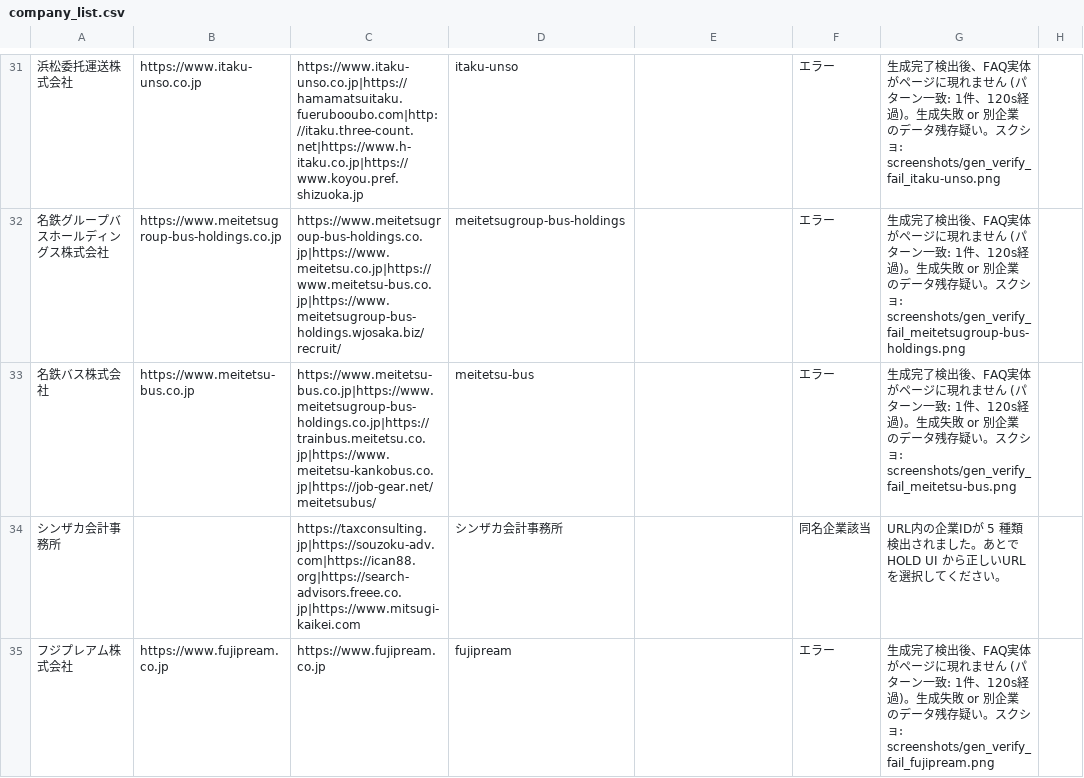
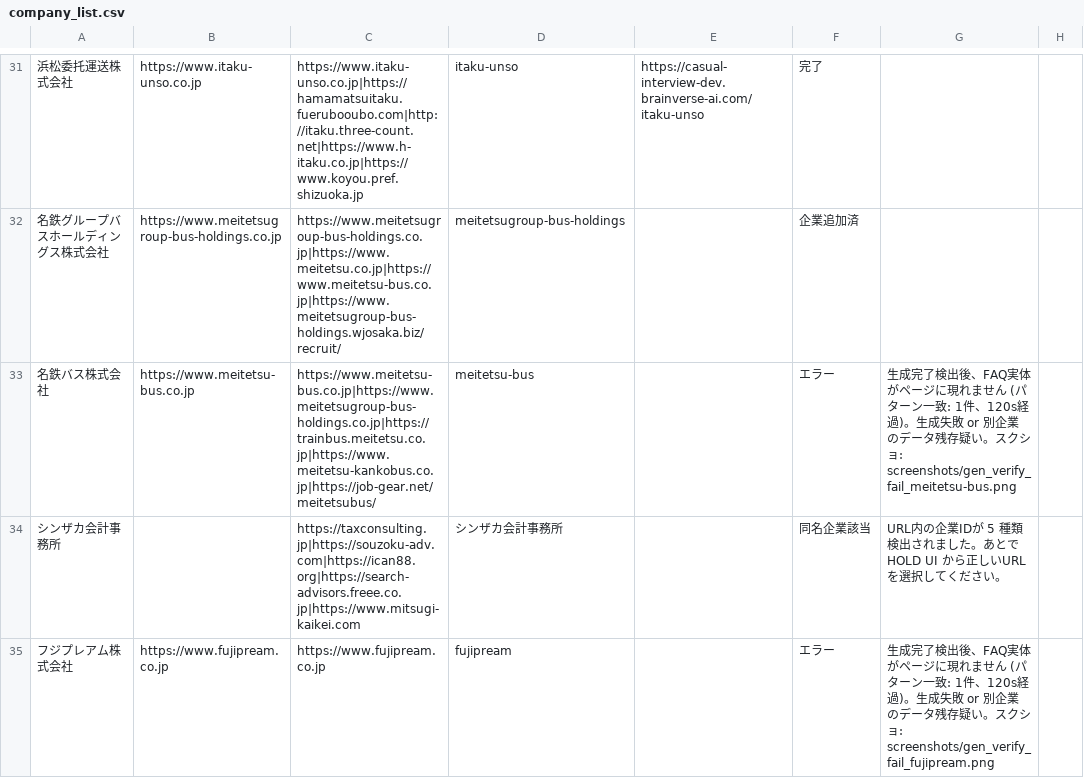
Before and after one commit to shofukui-neo/DOCdemo_update_project, a CSV file: data/company_list.csv, drawn as a sheet; only a part is shown, gaps mark what is left out; the diff covers the shown part only; the diff names each change by its address in the sheet, - before the commit and + after, or states it on an @@ line.

```diff
--- a/data/company_list.csv
+++ b/data/company_list.csv
-E31: (empty)
+E31: https://casual-interview-dev.brainverse-ai.com/itaku-unso
-F31: エラー
+F31: 完了
-G31: 生成完了検出後、FAQ実体がページに現れません (パターン一致: 1件、120s経過)。生成失敗 or 別企業のデータ残存疑い。スクショ: screenshots/gen_verify_fail_itaku-unso.png
+G31: (empty)
-F32: エラー
+F32: 企業追加済
-G32: 生成完了検出後、FAQ実体がページに現れません (パターン一致: 1件、120s経過)。生成失敗 or 別企業のデータ残存疑い。スクショ: screenshots/gen_verify_fail_meitetsugroup-bus-holdings.png
+G32: (empty)
```
Also changed, not shown: 44 edited cells elsewhere in this file, data/company_list_delivery_urls.csv, 1 other file.
